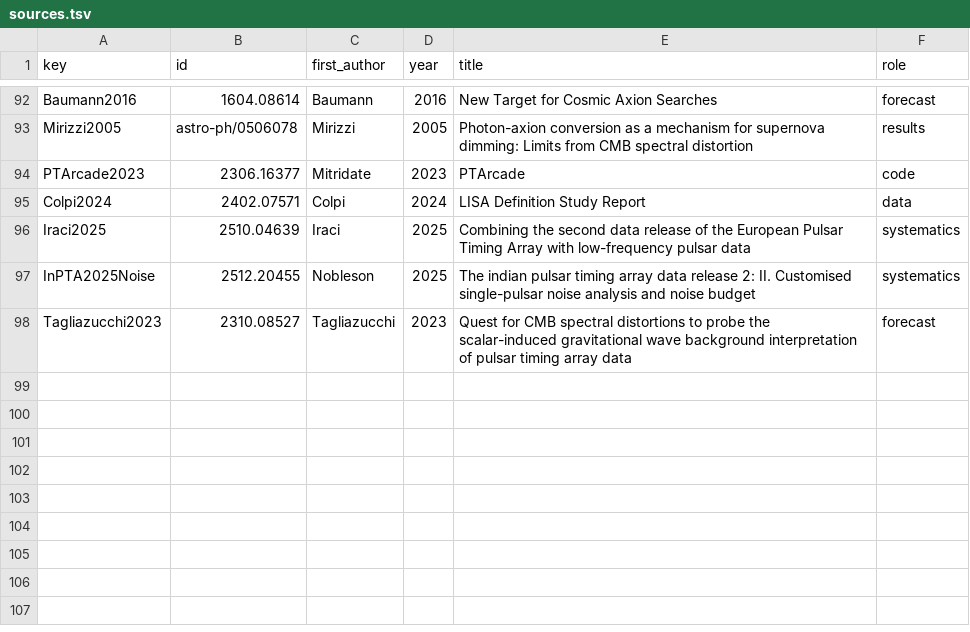
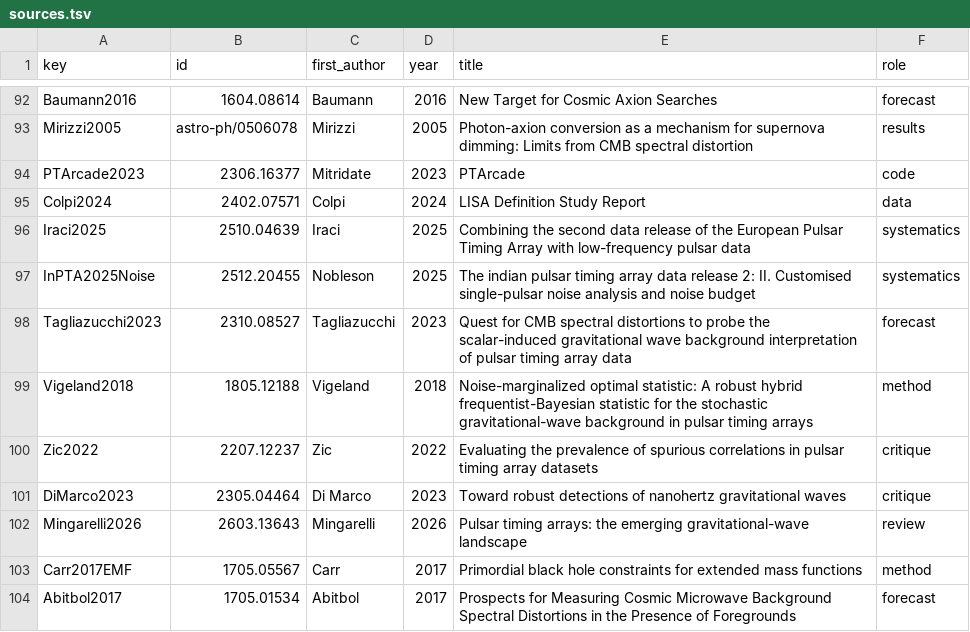
Before and after one commit to corentinravoux/cosmoskill, a TSV file: skills/cosmo-early-universe-exotica/references/sources.tsv, drawn as a sheet; only a part is shown, gaps mark what is left out.

```diff
--- a/skills/cosmo-early-universe-exotica/references/sources.tsv
+++ b/skills/cosmo-early-universe-exotica/references/sources.tsv
@@ -98 +98,7 @@ InPTA2025Noise	2512.20455	Nobleson	2025	The indian pulsar timing array data rele
 Tagliazucchi2023	2310.08527	Tagliazucchi	2023	Quest for CMB spectral distortions to probe the scalar-induced gravitational wave background interpretation of pulsar timing array data	forecast
+Vigeland2018	1805.12188	Vigeland	2018	Noise-marginalized optimal statistic: A robust hybrid frequentist-Bayesian statistic for the stochastic gravitational-wave background in pulsar timing arrays	method
+Zic2022	2207.12237	Zic	2022	Evaluating the prevalence of spurious correlations in pulsar timing array datasets	critique
+DiMarco2023	2305.04464	Di Marco	2023	Toward robust detections of nanohertz gravitational waves	critique
+Mingarelli2026	2603.13643	Mingarelli	2026	Pulsar timing arrays: the emerging gravitational-wave landscape	review
+Carr2017EMF	1705.05567	Carr	2017	Primordial black hole constraints for extended mass functions	method
+Abitbol2017	1705.01534	Abitbol	2017	Prospects for Measuring Cosmic Microwave Background Spectral Distortions in the Presence of Foregrounds	forecast
```
Also changed, not shown: skills/cosmo-cosmic-web/references/sources.tsv, skills/cosmo-data-pipelines/references/sources.tsv, 34 other files.
